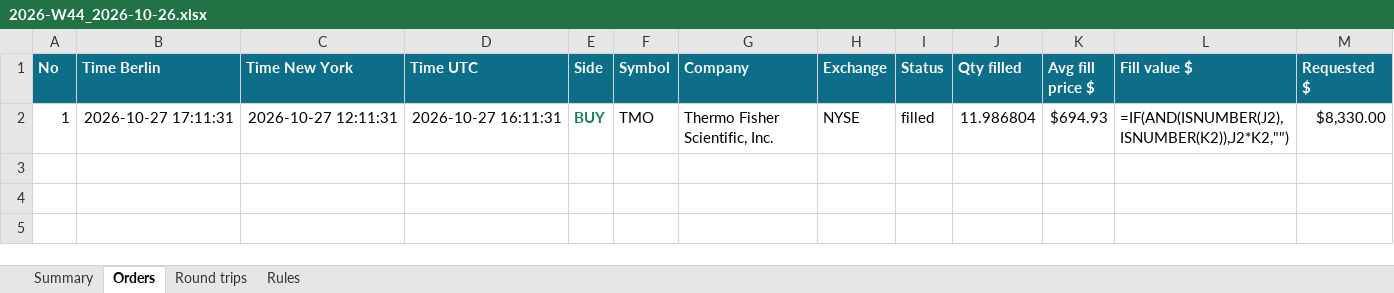
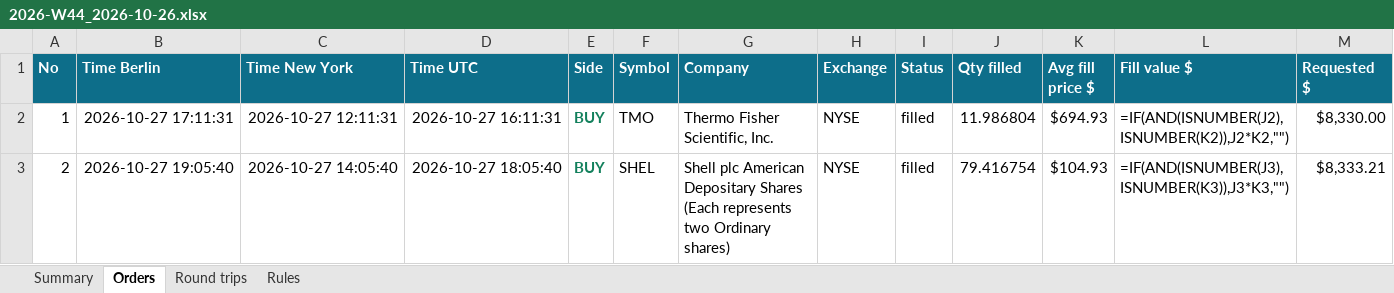
Before and after one commit to minto2196/my-claude-trade, an Excel workbook: trade-records/excel/2026-W44_2026-10-26.xlsx, sheet Orders, drawn as a sheet; only a part is shown; values as stored, in another font and other column widths than the file's, no borders; formulas without a stored value are shown as written; table styles not drawn; rows hold the shown columns only; the diff names each change by its address in the sheet, - before the commit and + after, or states it on an @@ line.

Commit message:
records: 2026-10-27 18:05 UTC

```diff
--- a/trade-records/excel/2026-W44_2026-10-26.xlsx (sheet Orders)
+++ b/trade-records/excel/2026-W44_2026-10-26.xlsx (sheet Orders)
+row 3: 2 | 2026-10-27 19:05:40 | 2026-10-27 14:05:40 | 2026-10-27 18:05:40 | BUY | SHEL | Shell plc American Depositary Shares (Each represents two Ordinary shares) | NYSE | filled | 79.416754 | $104.93 | =IF(AND(ISNUMBER(J3),ISNUMBER(K3)),J3*K3,"") | $8,333.21
```
Also changed, not shown: sheet Summary, sheet Round trips, 5 other files.
